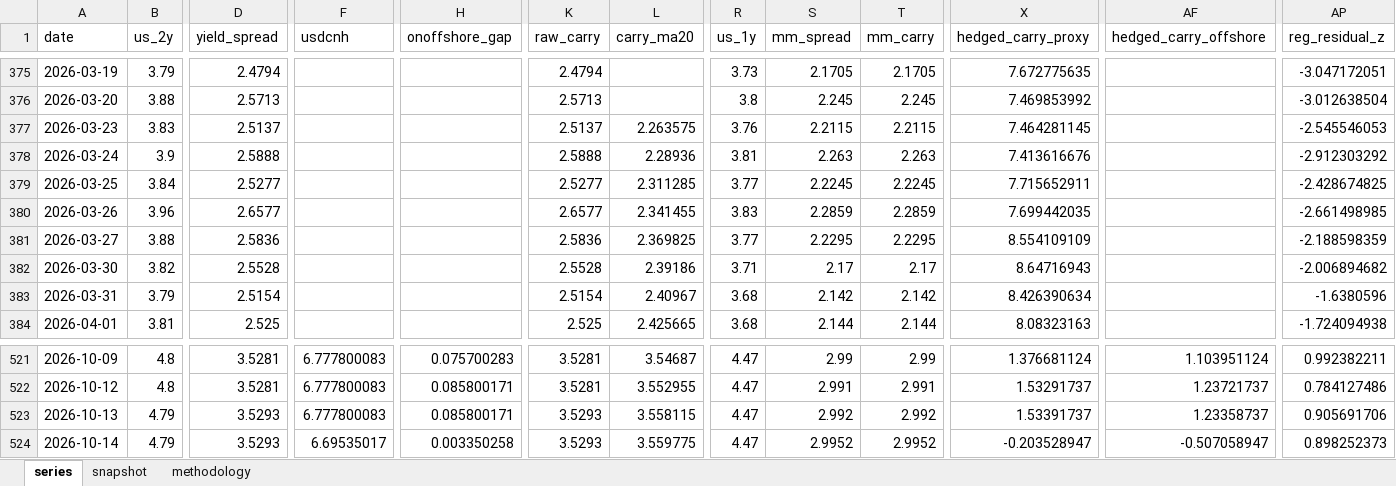
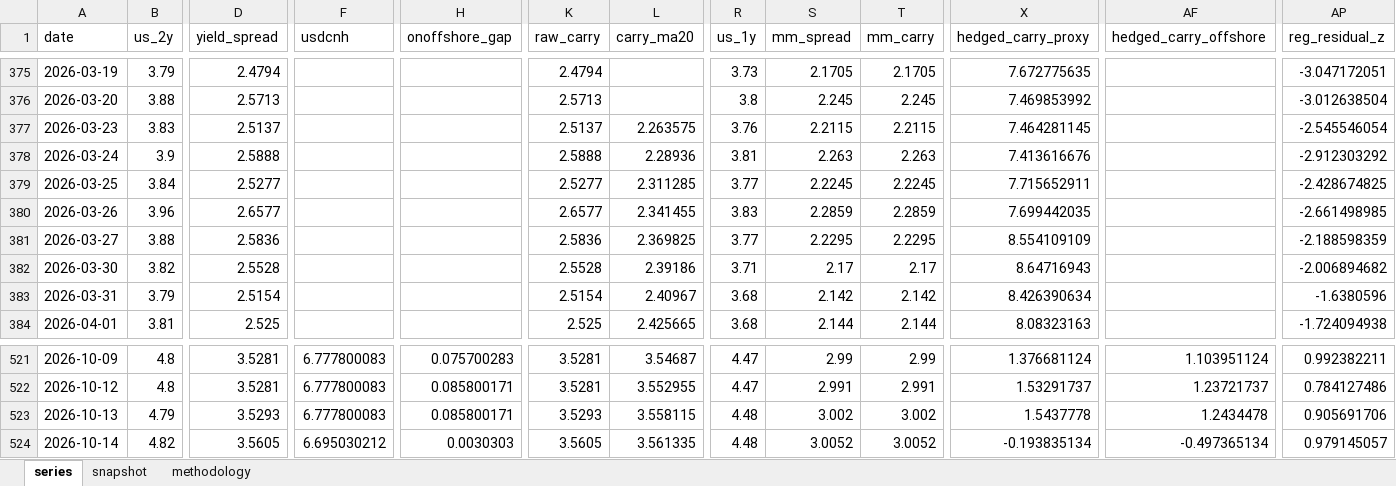
Before and after one commit to erickviann1-dev/usdcny-tracker, an Excel workbook: docs/usdcny_tracker.xlsx, sheet series, drawn as a sheet; only a part is shown, gaps mark what is left out; values as stored, in another font and other column widths than the file's, no borders; the diff covers the shown part only; the diff names each change by its address in the sheet, - before the commit and + after, or states it on an @@ line.

```diff
--- a/docs/usdcny_tracker.xlsx (sheet series)
+++ b/docs/usdcny_tracker.xlsx (sheet series)
-AP377 (reg_residual_z): -2.545546053
+AP377 (reg_residual_z): -2.545546054
-R523:R524 (us_1y): 4.47
+R523:R524 (us_1y): 4.48
-S523 (mm_spread): 2.992
+S523 (mm_spread): 3.002
-T523 (mm_carry): 2.992
+T523 (mm_carry): 3.002
-X523 (hedged_carry_proxy): 1.53391737
+X523 (hedged_carry_proxy): 1.5437778
-AF523 (hedged_carry_offshore): 1.23358737
+AF523 (hedged_carry_offshore): 1.2434478
-B524 (us_2y): 4.79
+B524 (us_2y): 4.82
-D524 (yield_spread): 3.5293
+D524 (yield_spread): 3.5605
-F524 (usdcnh): 6.69535017
+F524 (usdcnh): 6.695030212
-H524 (onoffshore_gap): 0.003350258
+H524 (onoffshore_gap): 0.0030303
-K524 (raw_carry): 3.5293
+K524 (raw_carry): 3.5605
-L524 (carry_ma20): 3.559775
+L524 (carry_ma20): 3.561335
-S524 (mm_spread): 2.9952
+S524 (mm_spread): 3.0052
-T524 (mm_carry): 2.9952
+T524 (mm_carry): 3.0052
-X524 (hedged_carry_proxy): -0.203528947
+X524 (hedged_carry_proxy): -0.193835134
-AF524 (hedged_carry_offshore): -0.507058947
+AF524 (hedged_carry_offshore): -0.497365134
-AP524 (reg_residual_z): 0.898252373
+AP524 (reg_residual_z): 0.979145057
```
Also changed, not shown: 13 edited cells elsewhere in this sheet, sheet snapshot, 3 other files.
